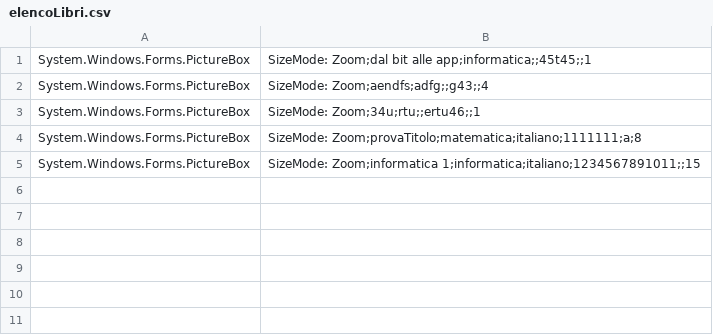
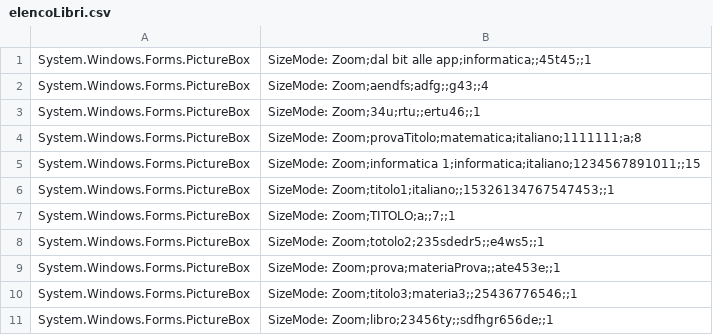
Before and after one commit to OlPezzoo/progetto-socket---Negozio-di-libri, a CSV file: negozioLibri/negozioLibri_server/negozioLibri_server/elencoLibri.csv, drawn as a sheet.

Commit message:
gestione evento click su un prodotto in vendita e aggiunta del form dettagli libro

```diff
--- a/negozioLibri/negozioLibri_server/negozioLibri_server/elencoLibri.csv
+++ b/negozioLibri/negozioLibri_server/negozioLibri_server/elencoLibri.csv
@@ -5 +5,7 @@ System.Windows.Forms.PictureBox, SizeMode: Zoom;provaTitolo;matematica;italiano;
 System.Windows.Forms.PictureBox, SizeMode: Zoom;informatica 1;informatica;italiano;1234567891011;;15
+System.Windows.Forms.PictureBox, SizeMode: Zoom;titolo1;italiano;;15326134767547453;;1
+System.Windows.Forms.PictureBox, SizeMode: Zoom;TITOLO;a;;7;;1
+System.Windows.Forms.PictureBox, SizeMode: Zoom;totolo2;235sdedr5;;e4ws5;;1
+System.Windows.Forms.PictureBox, SizeMode: Zoom;prova;materiaProva;;ate453e;;1
+System.Windows.Forms.PictureBox, SizeMode: Zoom;titolo3;materia3;;25436776546;;1
+System.Windows.Forms.PictureBox, SizeMode: Zoom;libro;23456ty;;sdfhgr656de;;1
```
Also changed, not shown: 24 other files.
